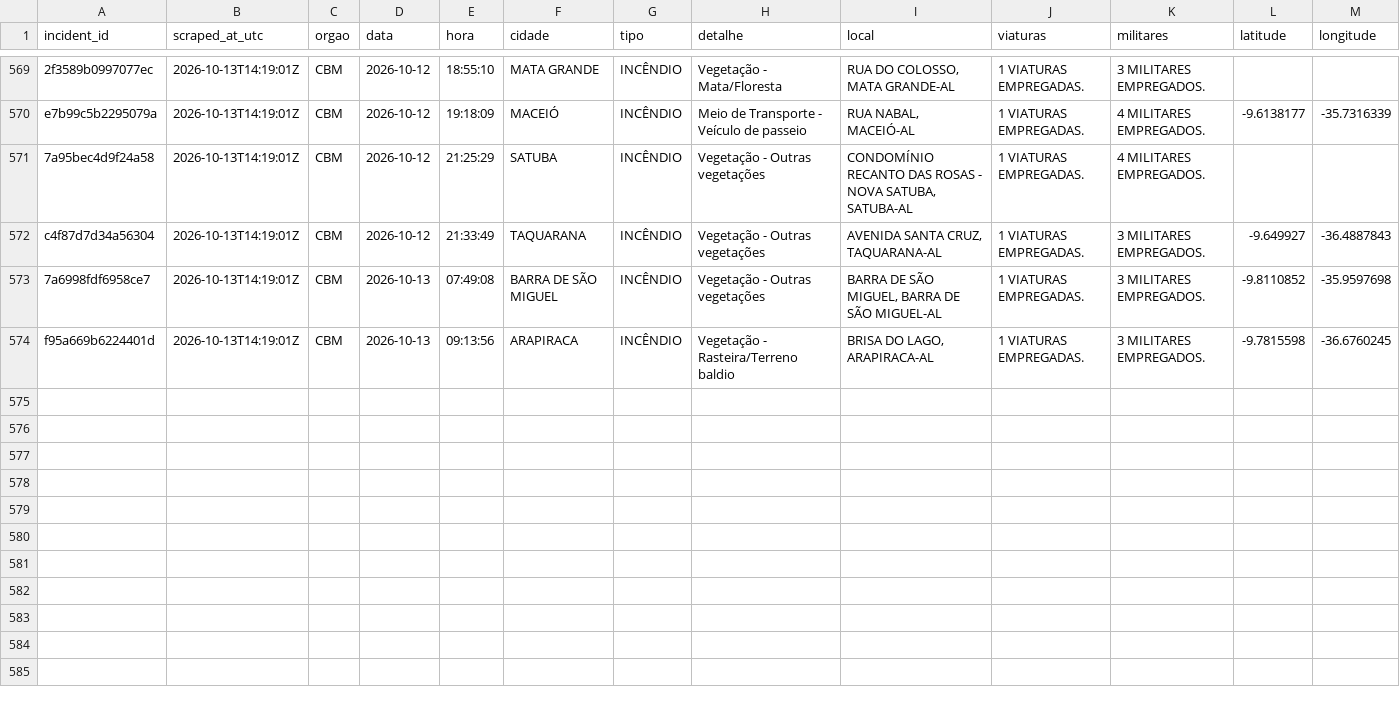
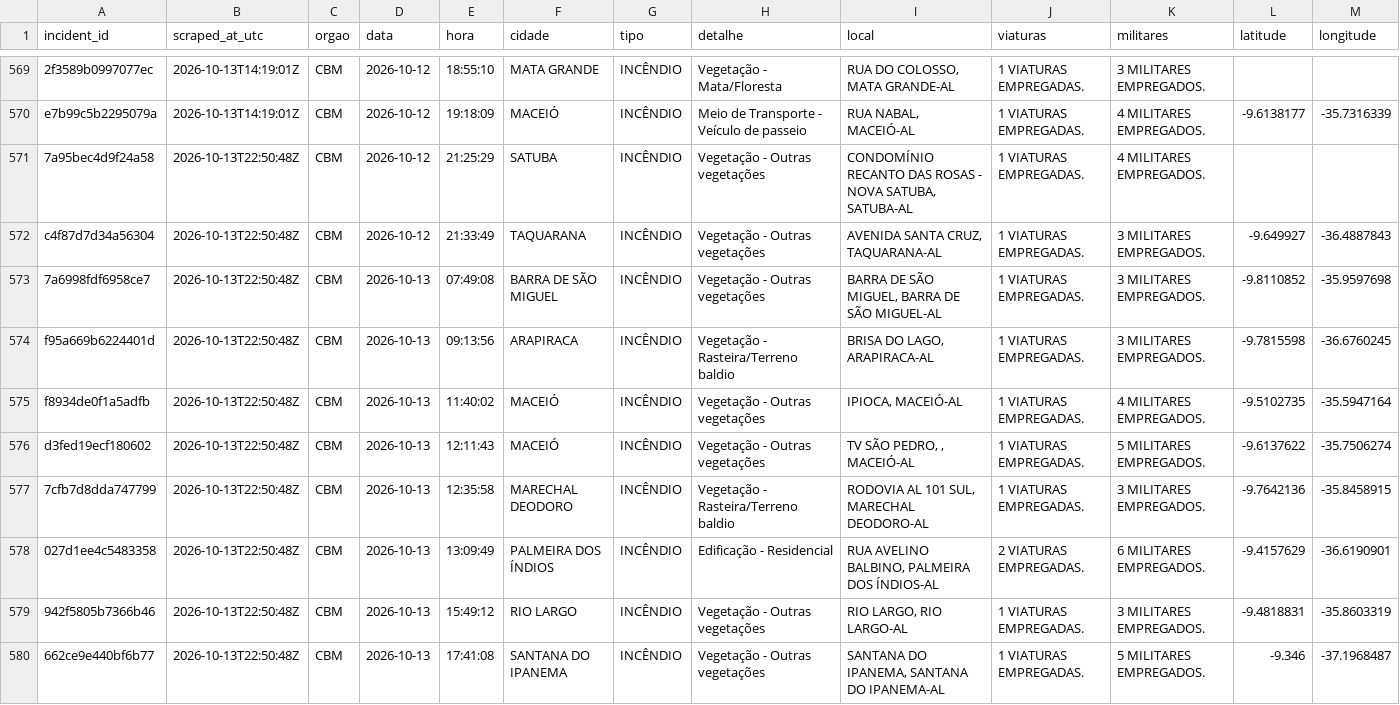
Before and after one commit to ajtga/fire-incidents, a CSV file: data/cbmal_fire_incidents.csv, drawn as a sheet; only a part is shown, gaps mark what is left out; the diff names each change by its address in the sheet, - before the commit and + after, or states it on an @@ line.

```diff
--- a/data/cbmal_fire_incidents.csv
+++ b/data/cbmal_fire_incidents.csv
-B571:B574 (scraped_at_utc): 2026-10-13T14:19:01Z
+B571:B574 (scraped_at_utc): 2026-10-13T22:50:48Z
+row 575: f8934de0f1a5adfb | 2026-10-13T22:50:48Z | CBM | 2026-10-13 | 11:40:02 | MACEIÓ | INCÊNDIO | Vegetação - Outras vegetações | IPIOCA, MACEIÓ-AL | 1 VIATURAS EMPREGADAS. | 4 MILITARES EMPREGADOS. | -9.5102735 | -35.5947164
+row 576: d3fed19ecf180602 | 2026-10-13T22:50:48Z | CBM | 2026-10-13 | 12:11:43 | MACEIÓ | INCÊNDIO | Vegetação - Outras vegetações | TV SÃO PEDRO, , MACEIÓ-AL | 1 VIATURAS EMPREGADAS. | 5 MILITARES EMPREGADOS. | -9.6137622 | -35.7506274
+row 577: 7cfb7d8dda747799 | 2026-10-13T22:50:48Z | CBM | 2026-10-13 | 12:35:58 | MARECHAL DEODORO | INCÊNDIO | Vegetação - Rasteira/Terreno baldio | RODOVIA AL 101 SUL, MARECHAL DEODORO-AL | 1 VIATURAS EMPREGADAS. | 3 MILITARES EMPREGADOS. | -9.7642136 | -35.8458915
+row 578: 027d1ee4c5483358 | 2026-10-13T22:50:48Z | CBM | 2026-10-13 | 13:09:49 | PALMEIRA DOS ÍNDIOS | INCÊNDIO | Edificação - Residencial | RUA AVELINO BALBINO, PALMEIRA DOS ÍNDIOS-AL | 2 VIATURAS EMPREGADAS. | 6 MILITARES EMPREGADOS. | -9.4157629 | -36.6190901
+row 579: 942f5805b7366b46 | 2026-10-13T22:50:48Z | CBM | 2026-10-13 | 15:49:12 | RIO LARGO | INCÊNDIO | Vegetação - Outras vegetações | RIO LARGO, RIO LARGO-AL | 1 VIATURAS EMPREGADAS. | 3 MILITARES EMPREGADOS. | -9.4818831 | -35.8603319
+row 580: 662ce9e440bf6b77 | 2026-10-13T22:50:48Z | CBM | 2026-10-13 | 17:41:08 | SANTANA DO IPANEMA | INCÊNDIO | Vegetação - Outras vegetações | SANTANA DO IPANEMA, SANTANA DO IPANEMA-AL | 1 VIATURAS EMPREGADAS. | 5 MILITARES EMPREGADOS. | -9.346 | -37.1968487
```
Also changed, not shown: data/scraper_run_log.csv, 1 other file.
